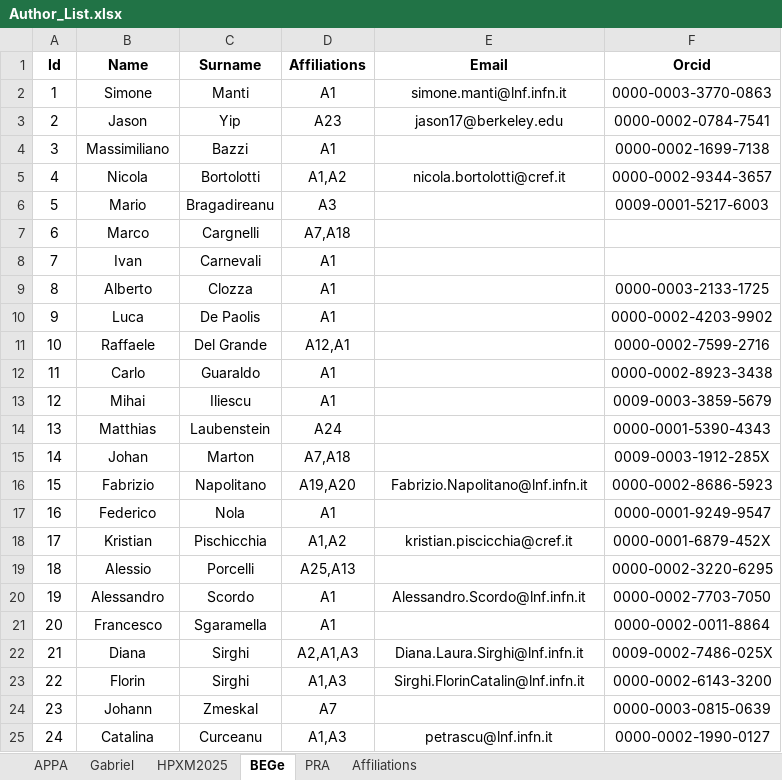
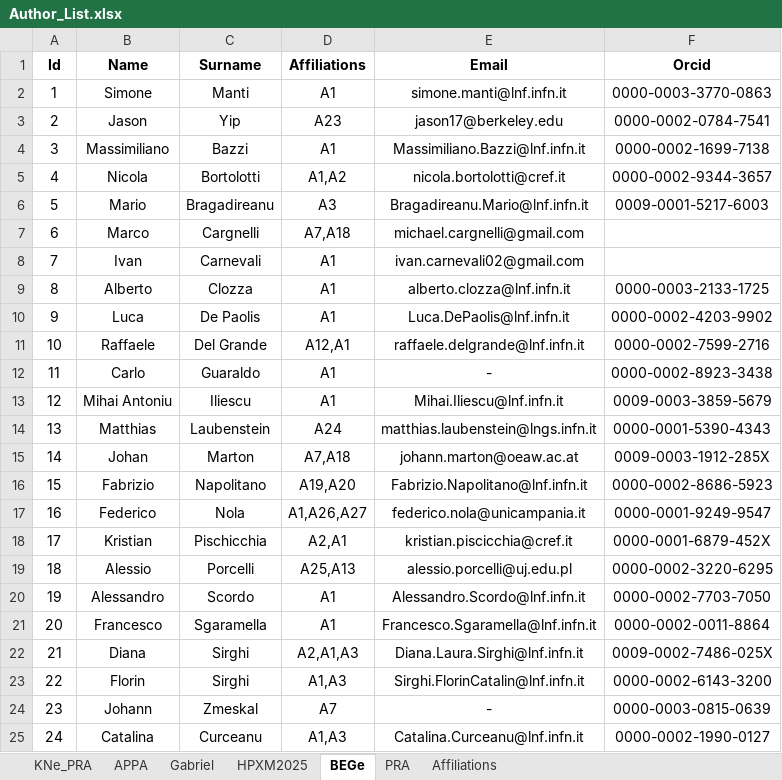
Before and after one commit to simonemanti/figures_bege, an Excel workbook: Author_List.xlsx, sheet BEGe, drawn as a sheet; values as stored, in another font and other column widths than the file's, no borders; charts and pictures and table styles not drawn; the diff names each change by its address in the sheet, - before the commit and + after, or states it on an @@ line.

```diff
--- a/Author_List.xlsx (sheet BEGe)
+++ b/Author_List.xlsx (sheet BEGe)
+sheet tab: KNe_PRA
-E4 (Email): (empty)
+E4 (Email): Massimiliano.Bazzi@lnf.infn.it
-E6 (Email): (empty)
+E6 (Email): Bragadireanu.Mario@lnf.infn.it
-E7 (Email): (empty)
+E7 (Email): michael.cargnelli@gmail.com
-E8 (Email): (empty)
+E8 (Email): ivan.carnevali02@gmail.com
-E9 (Email): (empty)
+E9 (Email): alberto.clozza@lnf.infn.it
-E10 (Email): (empty)
+E10 (Email): Luca.DePaolis@lnf.infn.it
-E11 (Email): (empty)
+E11 (Email): raffaele.delgrande@lnf.infn.it
-E12 (Email): (empty)
+E12 (Email): -
-B13 (Name): Mihai
+B13 (Name): Mihai Antoniu
-E13 (Email): (empty)
+E13 (Email): Mihai.Iliescu@lnf.infn.it
-E14 (Email): (empty)
+E14 (Email): matthias.laubenstein@lngs.infn.it
-E15 (Email): (empty)
+E15 (Email): johann.marton@oeaw.ac.at
-D17 (Affiliations): A1
+D17 (Affiliations): A1,A26,A27
-E17 (Email): (empty)
+E17 (Email): federico.nola@unicampania.it
-D18 (Affiliations): A1,A2
+D18 (Affiliations): A2,A1
-E19 (Email): (empty)
+E19 (Email): alessio.porcelli@uj.edu.pl
-E21 (Email): (empty)
+E21 (Email): Francesco.Sgaramella@lnf.infn.it
-E24 (Email): (empty)
+E24 (Email): -
-E25 (Email): petrascu@lnf.infn.it
+E25 (Email): Catalina.Curceanu@lnf.infn.it
```
Also changed, not shown: sheet Affiliations, sheet HPXM2025, charts or pictures, 5 other files.
